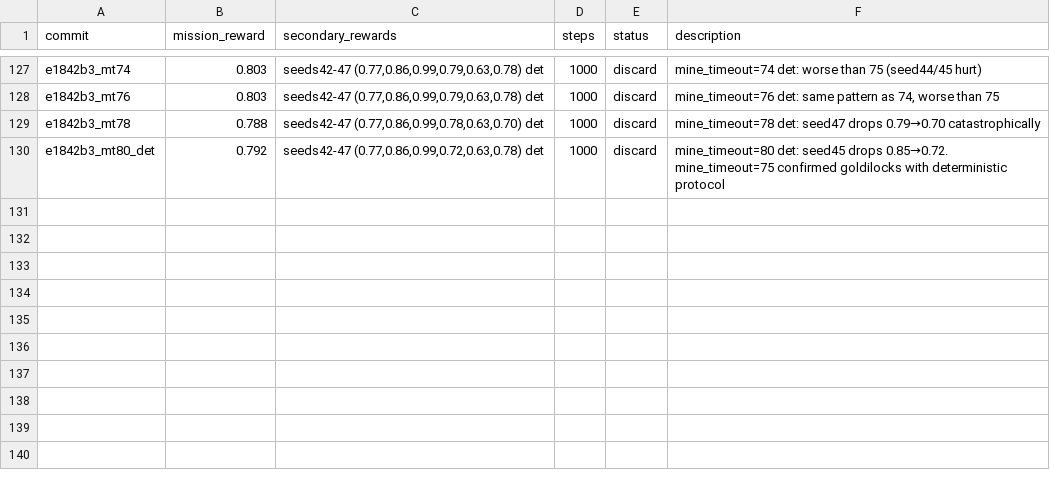
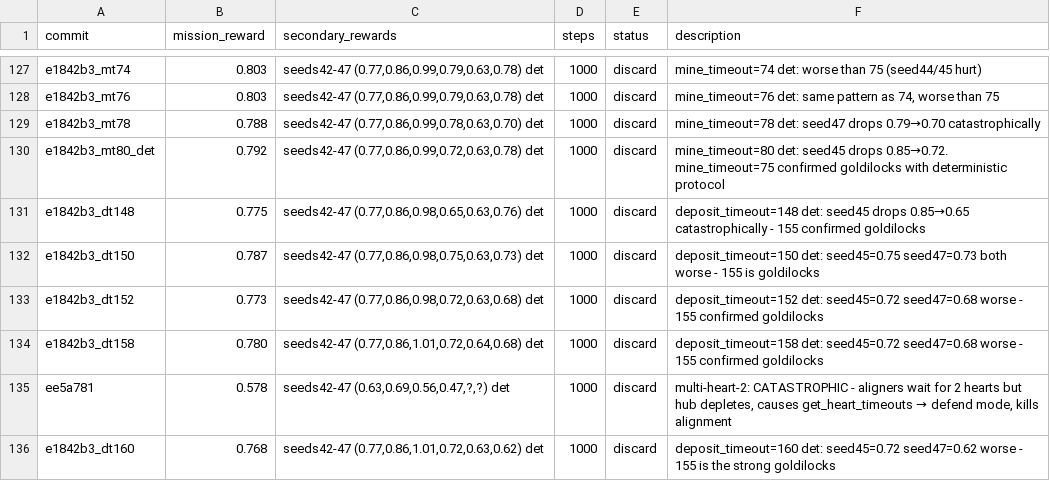
Before and after one commit to SolbiatiAlessandro/cogames, a TSV file: docs/results_autoresearch_issue-25-8agent-scaling-4a4m.tsv, drawn as a sheet; only a part is shown, gaps mark what is left out.

Commit message:
[EXPERIMENT=deposit-timeout-sweep][EXPERIMENT_RESULTS] dt sweep 148-160 all worse than 155; multi-heart-2 catastrophic (hub depletion); 155 is strong goldilocks

```diff
--- a/docs/results_autoresearch_issue-25-8agent-scaling-4a4m.tsv
+++ b/docs/results_autoresearch_issue-25-8agent-scaling-4a4m.tsv
@@ -130 +130,7 @@ e1842b3_mt78	0.788	seeds42-47 (0.77,0.86,0.99,0.78,0.63,0.70) det	1000	discard	m
 e1842b3_mt80_det	0.792	seeds42-47 (0.77,0.86,0.99,0.72,0.63,0.78) det	1000	discard	mine_timeout=80 det: seed45 drops 0.85→0.72. mine_timeout=75 confirmed goldilocks with deterministic protocol
+e1842b3_dt148	0.775	seeds42-47 (0.77,0.86,0.98,0.65,0.63,0.76) det	1000	discard	deposit_timeout=148 det: seed45 drops 0.85→0.65 catastrophically - 155 confirmed goldilocks
+e1842b3_dt150	0.787	seeds42-47 (0.77,0.86,0.98,0.75,0.63,0.73) det	1000	discard	deposit_timeout=150 det: seed45=0.75 seed47=0.73 both worse - 155 is goldilocks
+e1842b3_dt152	0.773	seeds42-47 (0.77,0.86,0.98,0.72,0.63,0.68) det	1000	discard	deposit_timeout=152 det: seed45=0.72 seed47=0.68 worse - 155 confirmed goldilocks
+e1842b3_dt158	0.780	seeds42-47 (0.77,0.86,1.01,0.72,0.64,0.68) det	1000	discard	deposit_timeout=158 det: seed45=0.72 seed47=0.68 worse - 155 confirmed goldilocks
+ee5a781	0.578	seeds42-47 (0.63,0.69,0.56,0.47,?,?) det	1000	discard	multi-heart-2: CATASTROPHIC - aligners wait for 2 hearts but hub depletes, causes get_heart_timeouts → defend mode, kills alignment
+e1842b3_dt160	0.768	seeds42-47 (0.77,0.86,1.01,0.72,0.63,0.62) det	1000	discard	deposit_timeout=160 det: seed45=0.72 seed47=0.62 worse - 155 is the strong goldilocks
```
Also changed, not shown: 1 other file.
